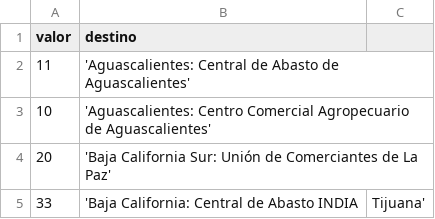
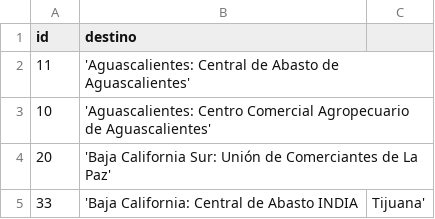
Before and after one commit to equihuam/2025-Ciencia-Reproducible, a CSV file: posts/2025-04-11-datos-abiertos/sniim-destinos.csv, drawn as a sheet; only a part is shown.

Commit message:
datos abiertos - limón

```diff
--- a/posts/2025-04-11-datos-abiertos/sniim-destinos.csv
+++ b/posts/2025-04-11-datos-abiertos/sniim-destinos.csv
@@ -1,2 +1,2 @@
-valor,destino
+id,destino
 11,'Aguascalientes: Central de Abasto de Aguascalientes'
```
Also changed, not shown: 8 other files.
